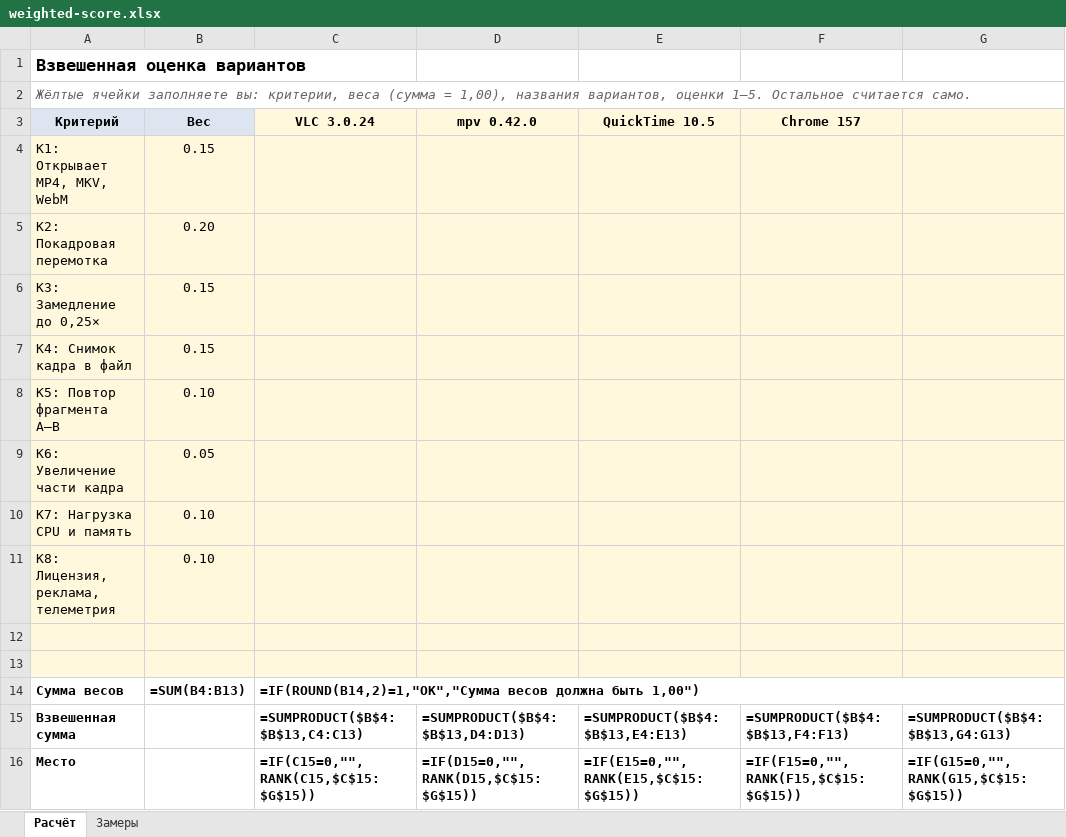
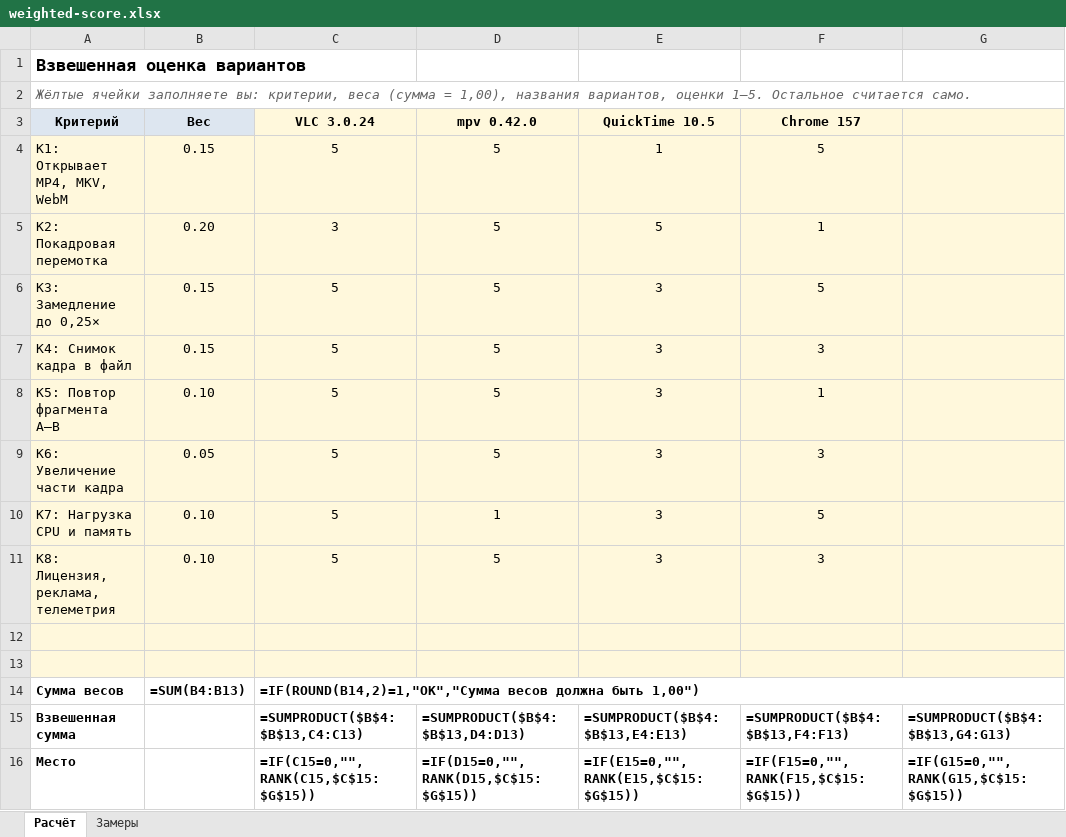
Before and after one commit to Vova-star5/kait-library, an Excel workbook: practice/m07/weighted-score.xlsx, sheet Расчёт, drawn as a sheet; values as stored, in another font and other column widths than the file's, no borders; formulas without a stored value are shown as written; conditional formats not drawn; the diff names each change by its address in the sheet, - before the commit and + after, or states it on an @@ line.

Commit message:
docs: М7 — запись в OBS, варианты файла, проверка проигрывателей, расчёт, стандарт видео-багрепорта и демо

```diff
--- a/practice/m07/weighted-score.xlsx (sheet Расчёт)
+++ b/practice/m07/weighted-score.xlsx (sheet Расчёт)
-C4 (VLC 3.0.24): (empty)
+C4 (VLC 3.0.24): 5
-D4:D9 (mpv 0.42.0): (empty)
+D4:D9 (mpv 0.42.0): 5
-E4 (QuickTime 10.5): (empty)
+E4 (QuickTime 10.5): 1
-F4 (Chrome 157): (empty)
+F4 (Chrome 157): 5
-C5 (VLC 3.0.24): (empty)
+C5 (VLC 3.0.24): 3
-E5 (QuickTime 10.5): (empty)
+E5 (QuickTime 10.5): 5
-F5 (Chrome 157): (empty)
+F5 (Chrome 157): 1
-C6:C11 (VLC 3.0.24): (empty)
+C6:C11 (VLC 3.0.24): 5
-E6:E11 (QuickTime 10.5): (empty)
+E6:E11 (QuickTime 10.5): 3
-F6 (Chrome 157): (empty)
+F6 (Chrome 157): 5
-F7 (Chrome 157): (empty)
+F7 (Chrome 157): 3
-F8 (Chrome 157): (empty)
+F8 (Chrome 157): 1
-F9 (Chrome 157): (empty)
+F9 (Chrome 157): 3
-D10 (mpv 0.42.0): (empty)
+D10 (mpv 0.42.0): 1
-F10 (Chrome 157): (empty)
+F10 (Chrome 157): 5
-D11 (mpv 0.42.0): (empty)
+D11 (mpv 0.42.0): 5
-F11 (Chrome 157): (empty)
+F11 (Chrome 157): 3
```
Also changed, not shown: sheet Замеры, 6 other files.
